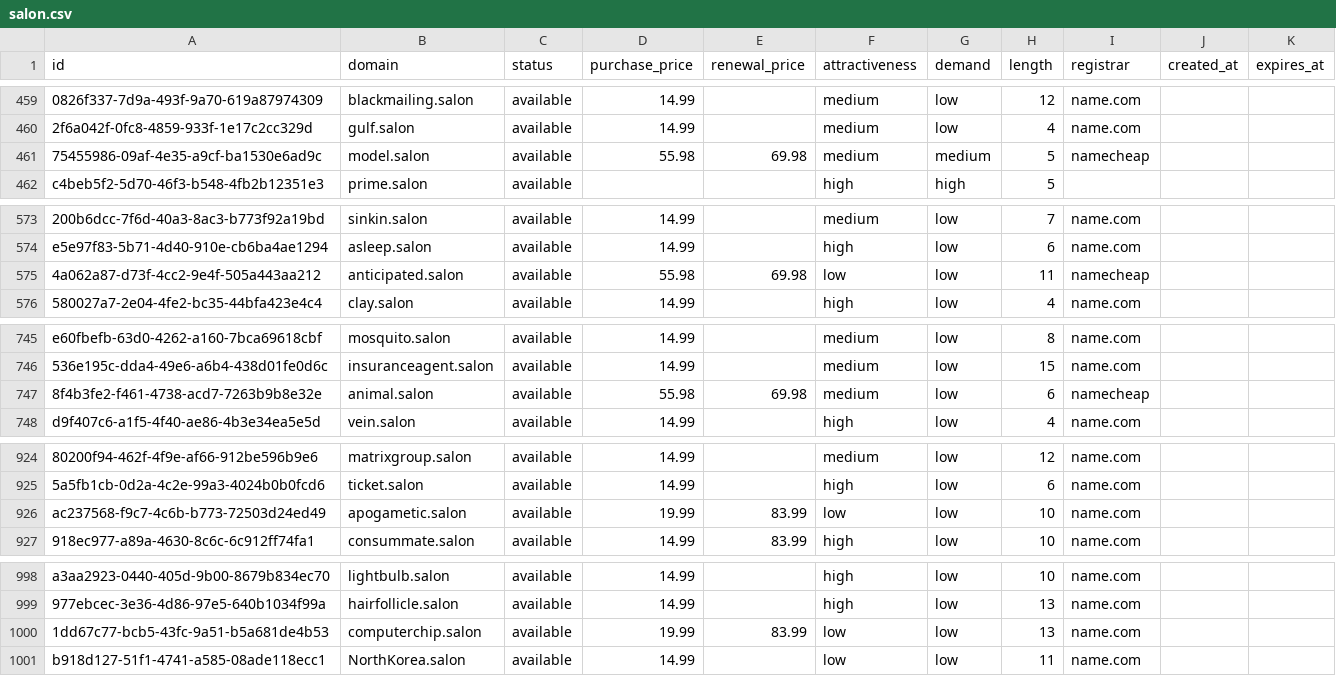
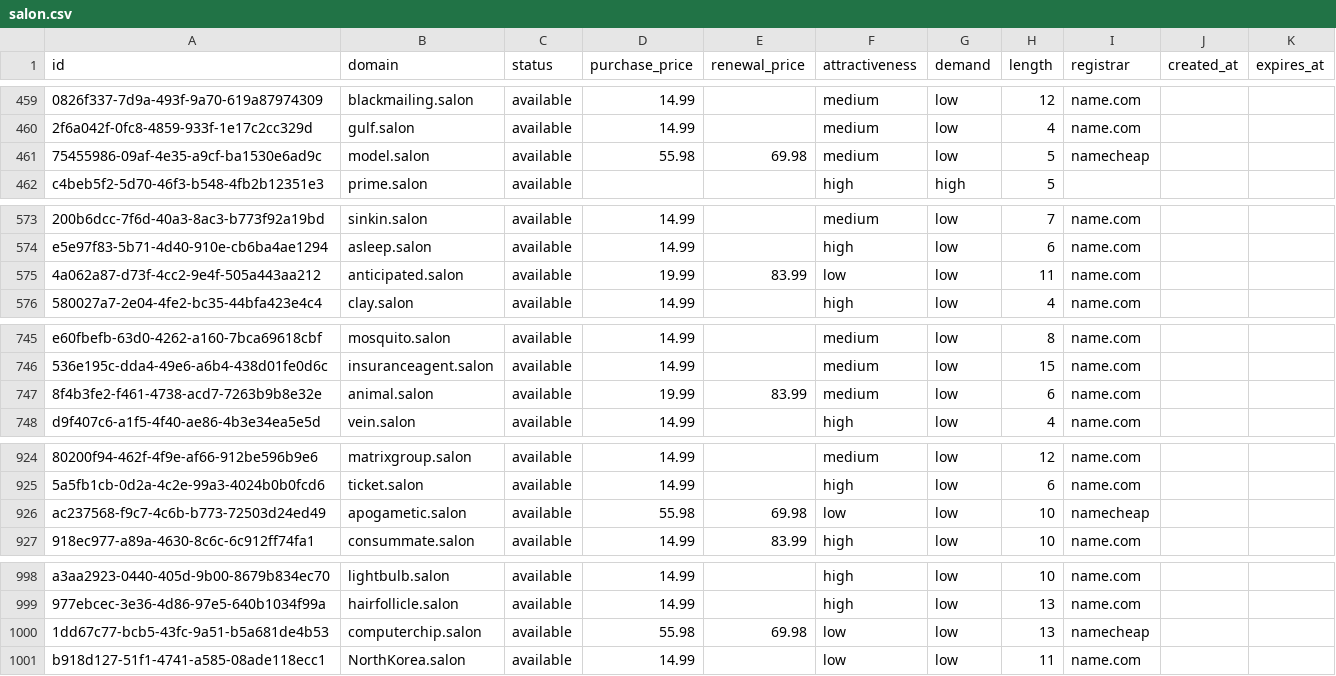
Before and after one commit to UniqueDomains/salon-oneword-domains, a CSV file: salon.csv, drawn as a sheet; only a part is shown, gaps mark what is left out; the diff covers the shown part only; the diff names each change by its address in the sheet, - before the commit and + after, or states it on an @@ line.

```diff
--- a/salon.csv
+++ b/salon.csv
-G461 (demand): medium
+G461 (demand): low
-D575 (purchase_price): 55.98
+D575 (purchase_price): 19.99
-E575 (renewal_price): 69.98
+E575 (renewal_price): 83.99
-I575 (registrar): namecheap
+I575 (registrar): name.com
-D747 (purchase_price): 55.98
+D747 (purchase_price): 19.99
-E747 (renewal_price): 69.98
+E747 (renewal_price): 83.99
-I747 (registrar): namecheap
+I747 (registrar): name.com
-D926 (purchase_price): 19.99
+D926 (purchase_price): 55.98
-E926 (renewal_price): 83.99
+E926 (renewal_price): 69.98
-I926 (registrar): name.com
+I926 (registrar): namecheap
-D1000 (purchase_price): 19.99
+D1000 (purchase_price): 55.98
-E1000 (renewal_price): 83.99
+E1000 (renewal_price): 69.98
-I1000 (registrar): name.com
+I1000 (registrar): namecheap
```
Also changed, not shown: 20 edited cells elsewhere in this file, 4 other files.
